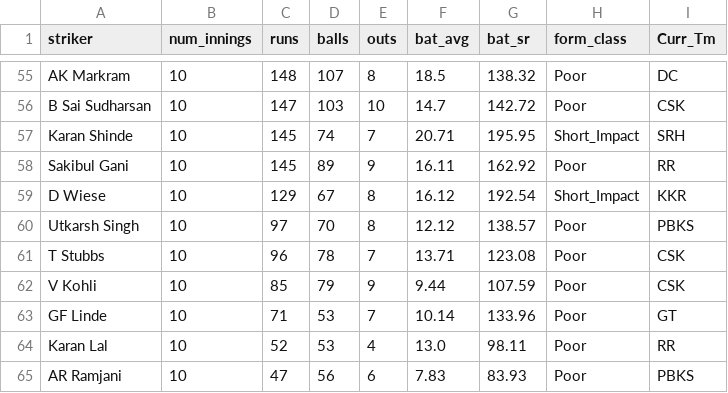
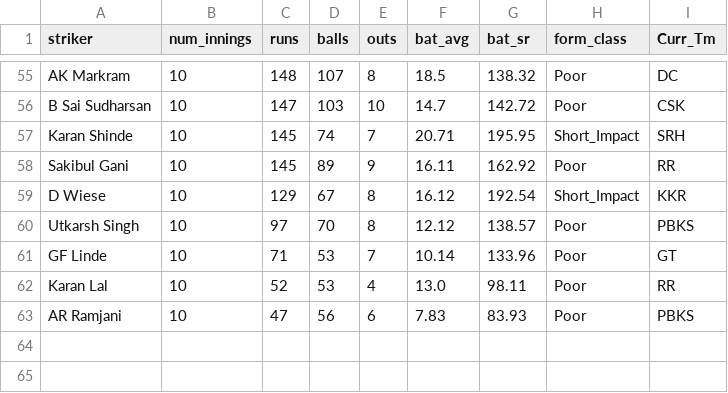
Before and after one commit to RoumyaDas/SPL, a CSV file: SPL/data/special_stats/tab30.csv, drawn as a sheet; only a part is shown, gaps mark what is left out; the diff names each change by its address in the sheet, - before the commit and + after, or states it on an @@ line.

Commit message:
S08 tabs + form reset some

```diff
--- a/SPL/data/special_stats/tab30.csv
+++ b/SPL/data/special_stats/tab30.csv
-row 61: T Stubbs | 10 | 96 | 78 | 7 | 13.71 | 123.08 | Poor | CSK
-row 62: V Kohli | 10 | 85 | 79 | 9 | 9.44 | 107.59 | Poor | CSK
```
Also changed, not shown: SPL/data/special_stats/tab12.csv, SPL/data/special_stats/tab13.csv.
